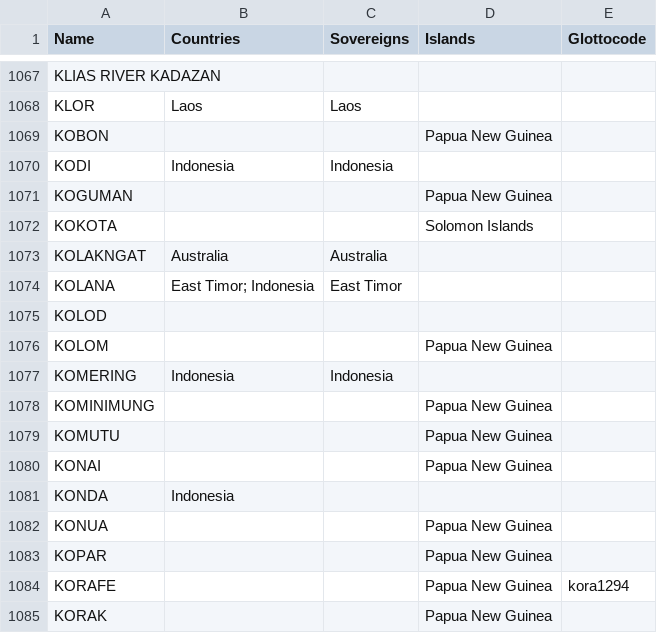
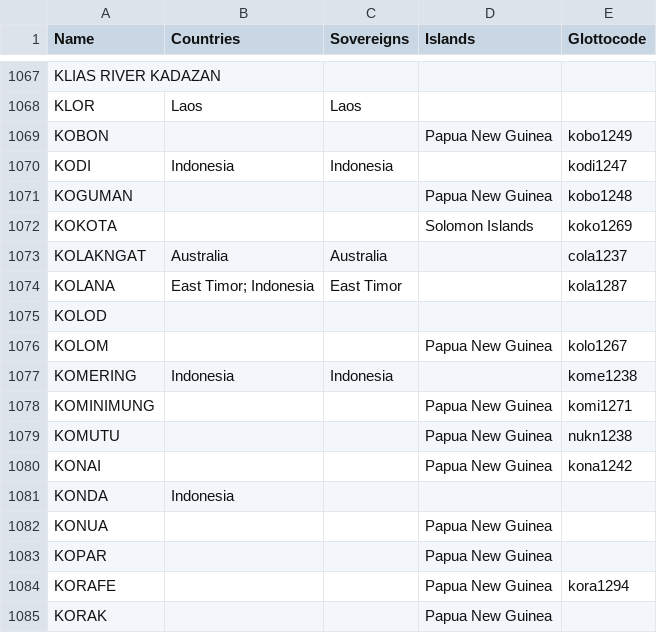
Before and after one commit to cldf-datasets/languageatlasofthepacificarea, a CSV file: etc/languages.csv, drawn as a sheet; only a part is shown, gaps mark what is left out.

Commit message:
codes

```diff
--- a/etc/languages.csv
+++ b/etc/languages.csv
@@ -1068,14 +1068,14 @@ KLIAS RIVER KADAZAN,,,,
 KLOR,Laos,Laos,,
-KOBON,,,Papua New Guinea,
-KODI,Indonesia,Indonesia,,
-KOGUMAN,,,Papua New Guinea,
-KOKOTA,,,Solomon Islands,
-KOLAKNGAT,Australia,Australia,,
-KOLANA,East Timor; Indonesia,East Timor,,
+KOBON,,,Papua New Guinea,kobo1249
+KODI,Indonesia,Indonesia,,kodi1247
+KOGUMAN,,,Papua New Guinea,kobo1248
+KOKOTA,,,Solomon Islands,koko1269
+KOLAKNGAT,Australia,Australia,,cola1237
+KOLANA,East Timor; Indonesia,East Timor,,kola1287
 KOLOD,,,,
-KOLOM,,,Papua New Guinea,
-KOMERING,Indonesia,Indonesia,,
-KOMINIMUNG,,,Papua New Guinea,
-KOMUTU,,,Papua New Guinea,
-KONAI,,,Papua New Guinea,
+KOLOM,,,Papua New Guinea,kolo1267
+KOMERING,Indonesia,Indonesia,,kome1238
+KOMINIMUNG,,,Papua New Guinea,komi1271
+KOMUTU,,,Papua New Guinea,nukn1238
+KONAI,,,Papua New Guinea,kona1242
 KONDA,Indonesia,,,
```
